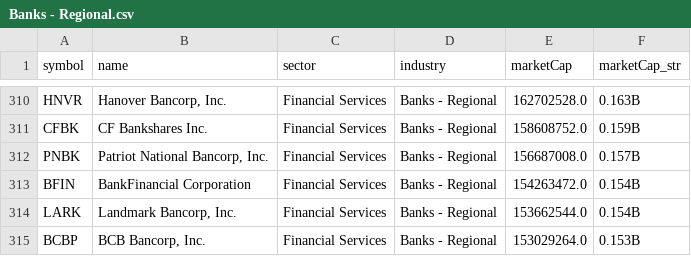
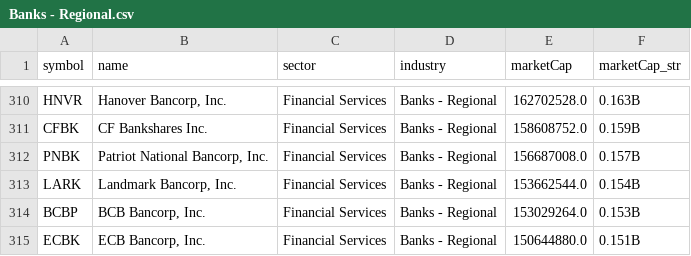
Before and after one commit to Freddiexgit/Trading, a CSV file: resource/industries/Banks - Regional.csv, drawn as a sheet; only a part is shown, gaps mark what is left out; the shorter side is filled out with more unchanged rows; the diff names each change by its address in the sheet, - before the commit and + after, or states it on an @@ line.

```diff
--- a/resource/industries/Banks - Regional.csv
+++ b/resource/industries/Banks - Regional.csv
-row 313: BFIN | BankFinancial Corporation | Financial Services | Banks - Regional | 154263472.0 | 0.154B
```
Also changed, not shown: resource/my_vip.csv, resource/my_watch_list.csv, 12 other files.
